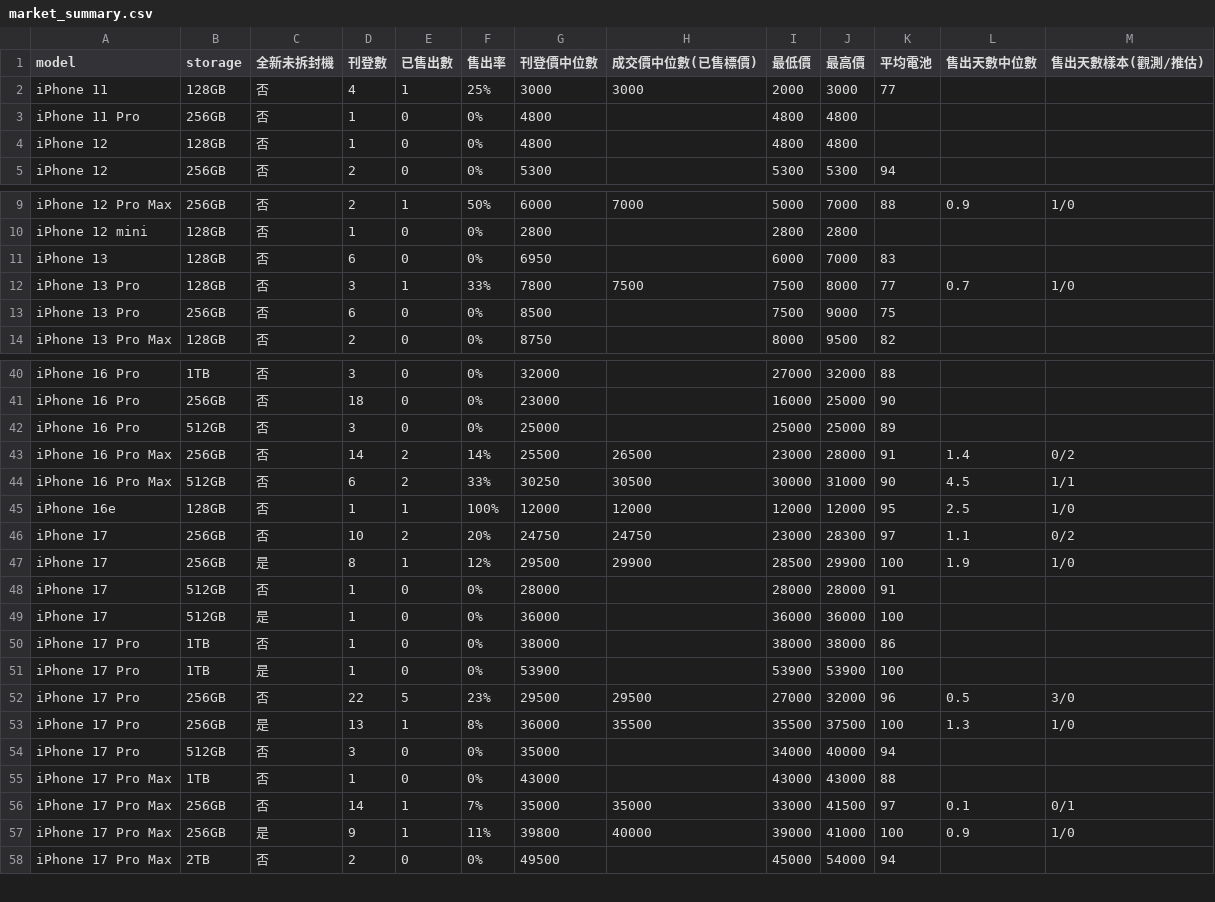
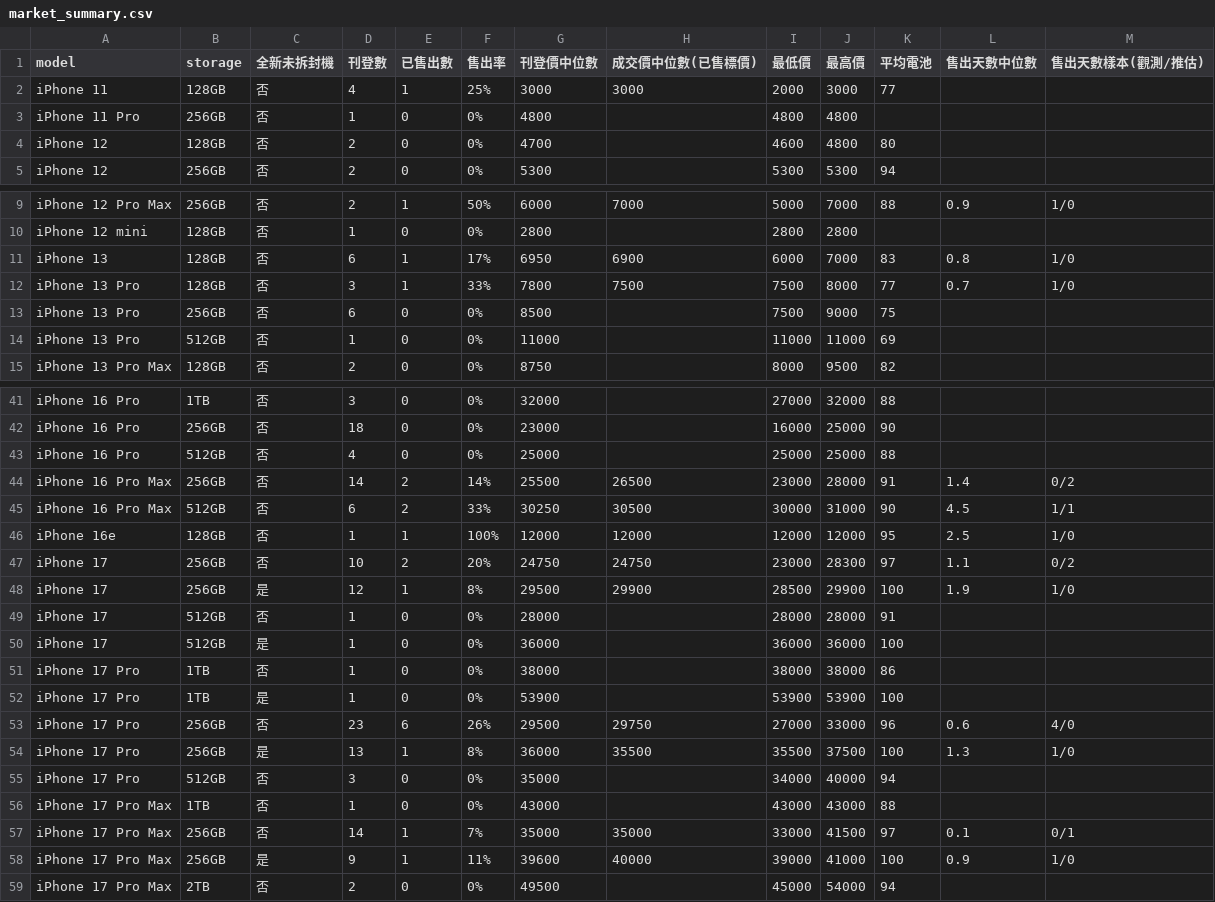
Before and after one commit to iPliny/ptt-iphone-tracker, a CSV file: data/market_summary.csv, drawn as a sheet; only a part is shown, gaps mark what is left out; the diff covers the shown part only.

```diff
--- a/data/market_summary.csv
+++ b/data/market_summary.csv
@@ -3,3 +3,3 @@ iPhone 11,128GB,否,4,1,25%,3000,3000,2000,3000,77,,
 iPhone 11 Pro,256GB,否,1,0,0%,4800,,4800,4800,,,
-iPhone 12,128GB,否,1,0,0%,4800,,4800,4800,,,
+iPhone 12,128GB,否,2,0,0%,4700,,4600,4800,80,,
 iPhone 12,256GB,否,2,0,0%,5300,,5300,5300,94,,
@@ -10,5 +10,6 @@ iPhone 12 Pro Max,256GB,否,2,1,50%,6000,7000,5000,7000,88,0.9,1/0
 iPhone 12 mini,128GB,否,1,0,0%,2800,,2800,2800,,,
-iPhone 13,128GB,否,6,0,0%,6950,,6000,7000,83,,
+iPhone 13,128GB,否,6,1,17%,6950,6900,6000,7000,83,0.8,1/0
 iPhone 13 Pro,128GB,否,3,1,33%,7800,7500,7500,8000,77,0.7,1/0
 iPhone 13 Pro,256GB,否,6,0,0%,8500,,7500,9000,75,,
+iPhone 13 Pro,512GB,否,1,0,0%,11000,,11000,11000,69,,
 iPhone 13 Pro Max,128GB,否,2,0,0%,8750,,8000,9500,82,,
@@ -41,3 +42,3 @@ iPhone 16 Pro,1TB,否,3,0,0%,32000,,27000,32000,88,,
 iPhone 16 Pro,256GB,否,18,0,0%,23000,,16000,25000,90,,
-iPhone 16 Pro,512GB,否,3,0,0%,25000,,25000,25000,89,,
+iPhone 16 Pro,512GB,否,4,0,0%,25000,,25000,25000,88,,
 iPhone 16 Pro Max,256GB,否,14,2,14%,25500,26500,23000,28000,91,1.4,0/2
@@ -46,3 +47,3 @@ iPhone 16e,128GB,否,1,1,100%,12000,12000,12000,12000,95,2.5,1/0
 iPhone 17,256GB,否,10,2,20%,24750,24750,23000,28300,97,1.1,0/2
-iPhone 17,256GB,是,8,1,12%,29500,29900,28500,29900,100,1.9,1/0
+iPhone 17,256GB,是,12,1,8%,29500,29900,28500,29900,100,1.9,1/0
 iPhone 17,512GB,否,1,0,0%,28000,,28000,28000,91,,
@@ -51,3 +52,3 @@ iPhone 17 Pro,1TB,否,1,0,0%,38000,,38000,38000,86,,
 iPhone 17 Pro,1TB,是,1,0,0%,53900,,53900,53900,100,,
-iPhone 17 Pro,256GB,否,22,5,23%,29500,29500,27000,32000,96,0.5,3/0
+iPhone 17 Pro,256GB,否,23,6,26%,29500,29750,27000,33000,96,0.6,4/0
 iPhone 17 Pro,256GB,是,13,1,8%,36000,35500,35500,37500,100,1.3,1/0
@@ -56,3 +57,3 @@ iPhone 17 Pro Max,1TB,否,1,0,0%,43000,,43000,43000,88,,
 iPhone 17 Pro Max,256GB,否,14,1,7%,35000,35000,33000,41500,97,0.1,0/1
-iPhone 17 Pro Max,256GB,是,9,1,11%,39800,40000,39000,41000,100,0.9,1/0
+iPhone 17 Pro Max,256GB,是,9,1,11%,39600,40000,39000,41000,100,0.9,1/0
 iPhone 17 Pro Max,2TB,否,2,0,0%,49500,,45000,54000,94,,
```
Also changed, not shown: 14 edited cells elsewhere in this file, data/events.csv, data/listings.csv, 1 other file.
